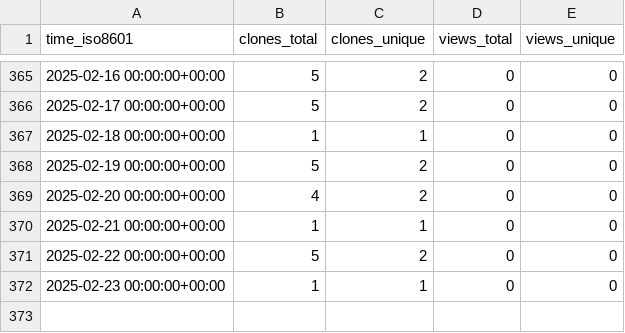
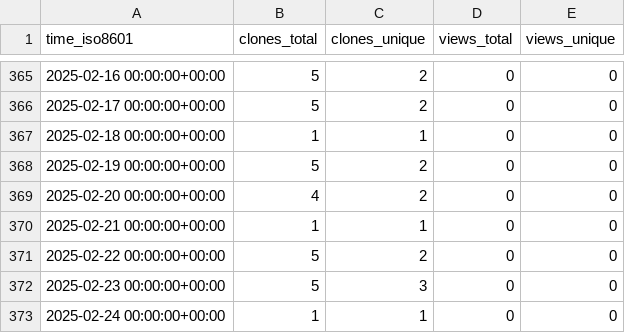
Before and after one commit to tobbie/c-sharp-algorithms, a CSV file: tobbie/c-sharp-algorithms/ghrs-data/views_clones_aggregate.csv, drawn as a sheet; only a part is shown, gaps mark what is left out.

```diff
--- a/tobbie/c-sharp-algorithms/ghrs-data/views_clones_aggregate.csv
+++ b/tobbie/c-sharp-algorithms/ghrs-data/views_clones_aggregate.csv
@@ -371,2 +371,3 @@ time_iso8601,clones_total,clones_unique,views_total,views_unique
 2025-02-22 00:00:00+00:00,5,2,0,0
-2025-02-23 00:00:00+00:00,1,1,0,0
+2025-02-23 00:00:00+00:00,5,3,0,0
+2025-02-24 00:00:00+00:00,1,1,0,0
```
Also changed, not shown: 1 other file.
